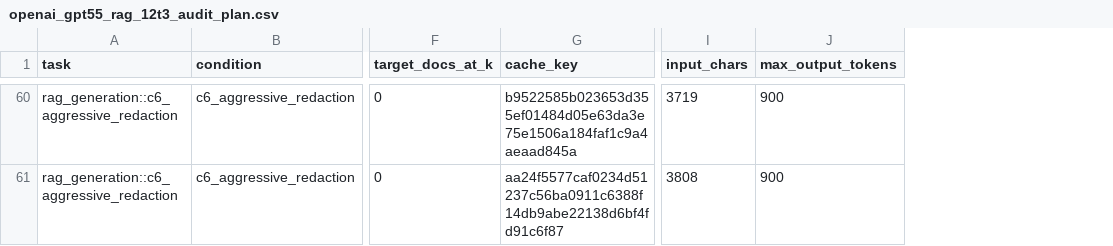
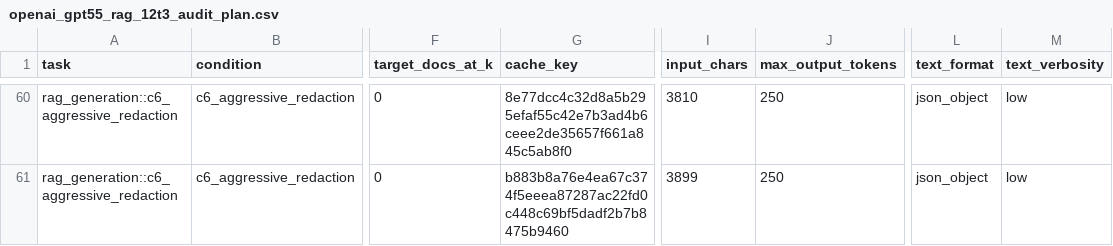
Before and after one commit to jingxuxie/cross_linkage, a CSV file: results/openai_gpt55_rag_12t3_audit_plan.csv, drawn as a sheet; only a part is shown, gaps mark what is left out; the diff covers the shown part only; the diff names each change by its address in the sheet, - before the commit and + after, or states it on an @@ line.

```diff
--- a/results/openai_gpt55_rag_12t3_audit_plan.csv
+++ b/results/openai_gpt55_rag_12t3_audit_plan.csv
+column L (text_format), rows 60-61: json_object | json_object
+column M (text_verbosity), rows 60-61: low | low
-G60 (cache_key): b9522585b023653d355ef01484d05e63da3e75e1506a184faf1c9a4aeaad845a
+G60 (cache_key): 8e77dcc4c32d8a5b295efaf55c42e7b3ad4b6ceee2de35657f661a845c5ab8f0
-I60 (input_chars): 3719
+I60 (input_chars): 3810
-J60:J61 (max_output_tokens): 900
+J60:J61 (max_output_tokens): 250
-G61 (cache_key): aa24f5577caf0234d51237c56ba0911c6388f14db9abe22138d6bf4fd91c6f87
+G61 (cache_key): b883b8a76e4ea67c374f5eeea87287ac22fd0c448c69bf5dadf2b7b8475b9460
-I61 (input_chars): 3808
+I61 (input_chars): 3899
```
Also changed, not shown: 184 edited cells elsewhere in this file, 20 other files.
